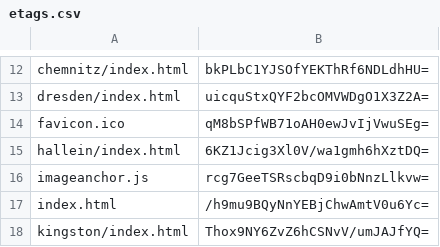
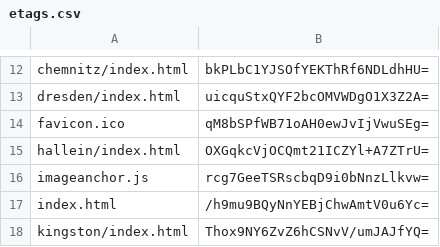
Before and after one commit to artificialmuseum/staging, a CSV file: docs/etags.csv, drawn as a sheet; only a part is shown, gaps mark what is left out.

```diff
--- a/docs/etags.csv
+++ b/docs/etags.csv
@@ -14,3 +14,3 @@ dresden/index.html,uicquStxQYF2bcOMVWDgO1X3Z2A=
 favicon.ico,qM8bSPfWB71oAH0ewJvIjVwuSEg=
-hallein/index.html,6KZ1Jcig3Xl0V/wa1gmh6hXztDQ=
+hallein/index.html,OXGqkcVjOCQmt21ICZYl+A7ZTrU=
 imageanchor.js,rcg7GeeTSRscbqD9i0bNnzLlkvw=
```
Also changed, not shown: 2 other files.
